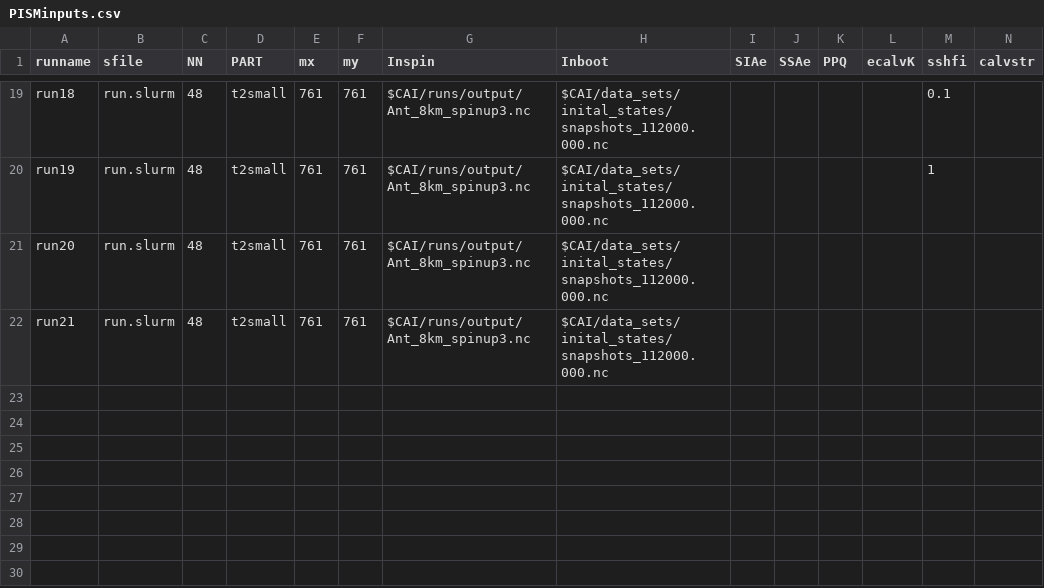
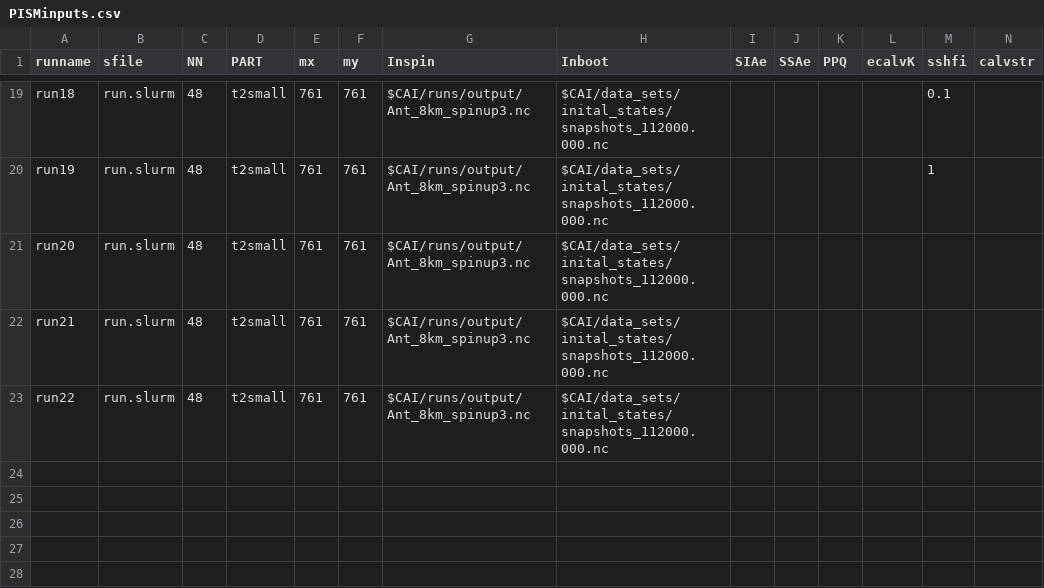
Before and after one commit to ac-johnson/APModel, a CSV file: config/PISMinputs.csv, drawn as a sheet; only a part is shown, gaps mark what is left out; the shorter side is filled out with more unchanged rows; rows hold the shown columns only; the diff names each change by its address in the sheet, - before the commit and + after, or states it on an @@ line.

```diff
--- a/config/PISMinputs.csv
+++ b/config/PISMinputs.csv
-row 23: (empty)
+row 23: run22 | run.slurm | 48 | t2small | 761 | 761 | $CAI/runs/output/Ant_8km_spinup3.nc | $CAI/data_sets/inital_states/snapshots_112000.000.nc
```
Also changed, not shown: 1 other file.
